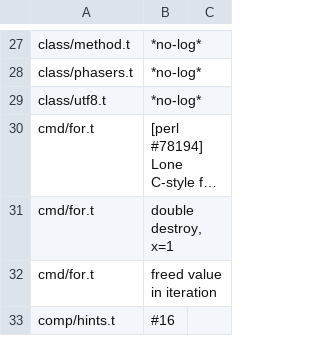
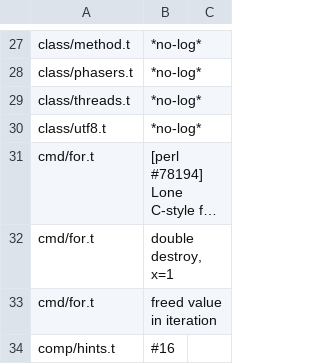
Before and after one commit to Percolisp/pcl, a TSV file: docs/perl-suite-expected-rows.tsv, drawn as a sheet; only a part is shown, gaps mark what is left out; long unchanged cells end in ….

```diff
--- a/docs/perl-suite-expected-rows.tsv
+++ b/docs/perl-suite-expected-rows.tsv
@@ -28,2 +28,3 @@ class/method.t	*no-log*
 class/phasers.t	*no-log*
+class/threads.t	*no-log*
 class/utf8.t	*no-log*
```
Also changed, not shown: docs/perl-suite-expected.tsv, 5 other files.
